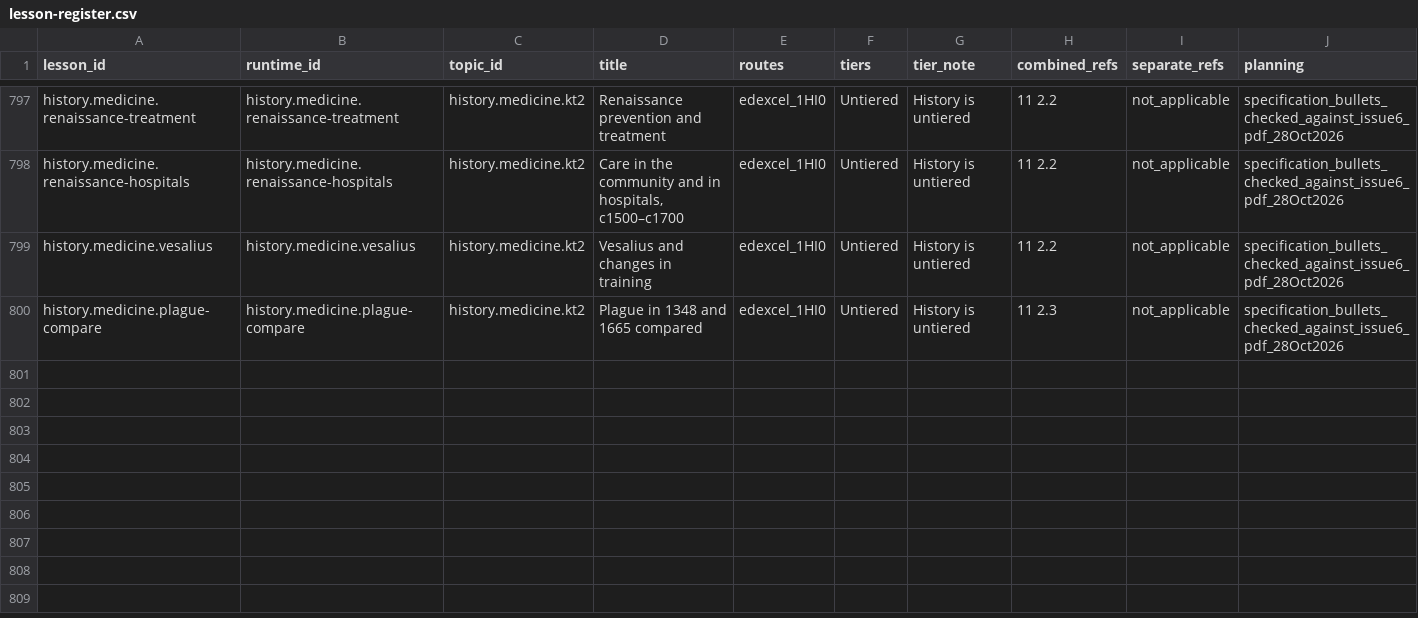
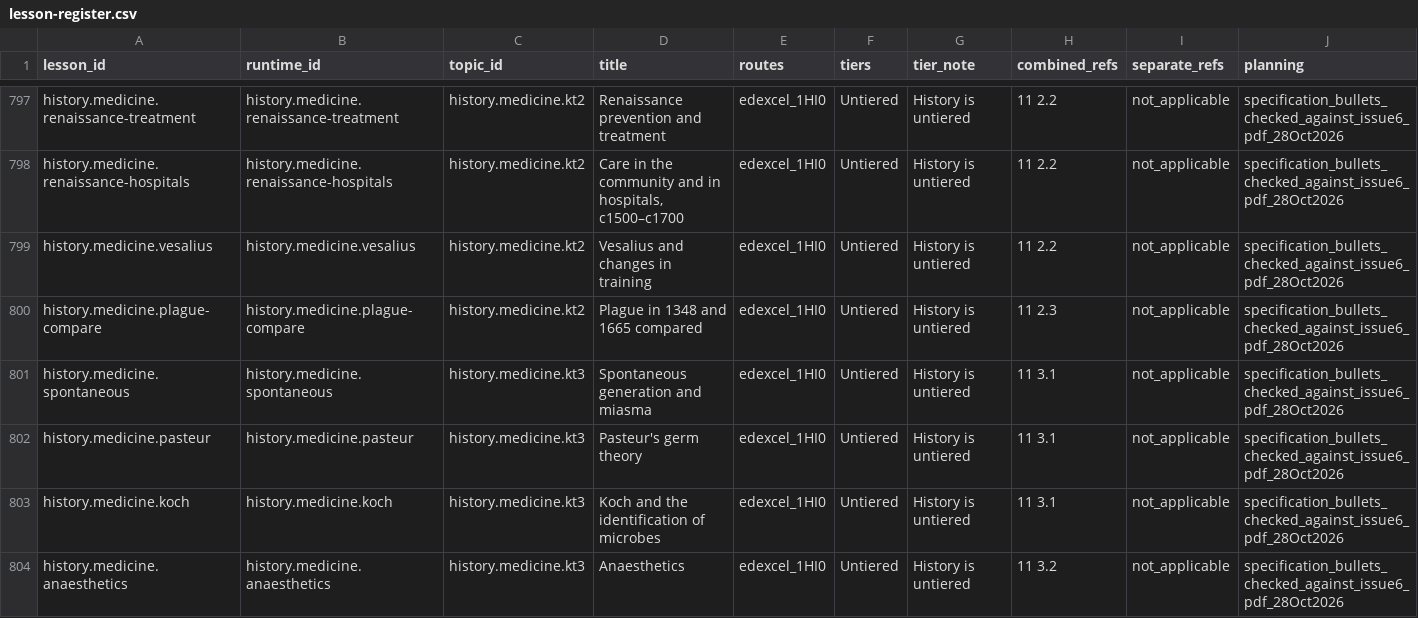
Before and after one commit to adamscourfield/crashcourse, a CSV file: curriculum/lesson-register.csv, drawn as a sheet; only a part is shown, gaps mark what is left out; rows hold the shown columns only; the diff covers the shown part only; the diff names each change by its address in the sheet, - before the commit and + after, or states it on an @@ line.

```diff
--- a/curriculum/lesson-register.csv
+++ b/curriculum/lesson-register.csv
+row 801: history.medicine.spontaneous | history.medicine.spontaneous | history.medicine.kt3 | Spontaneous generation and miasma | edexcel_1HI0 | Untiered | History is untiered | 11 3.1 | not_applicable | specification_bullets_checked_against_issue6_pdf_28Oct2026
+row 802: history.medicine.pasteur | history.medicine.pasteur | history.medicine.kt3 | Pasteur's germ theory | edexcel_1HI0 | Untiered | History is untiered | 11 3.1 | not_applicable | specification_bullets_checked_against_issue6_pdf_28Oct2026
+row 803: history.medicine.koch | history.medicine.koch | history.medicine.kt3 | Koch and the identification of microbes | edexcel_1HI0 | Untiered | History is untiered | 11 3.1 | not_applicable | specification_bullets_checked_against_issue6_pdf_28Oct2026
+row 804: history.medicine.anaesthetics | history.medicine.anaesthetics | history.medicine.kt3 | Anaesthetics | edexcel_1HI0 | Untiered | History is untiered | 11 3.2 | not_applicable | specification_bullets_checked_against_issue6_pdf_28Oct2026
```
Also changed, not shown: 3 added rows elsewhere in this file, curriculum/history-lesson-roadmap.csv, curriculum/history-requirements.csv, 6 other files.
